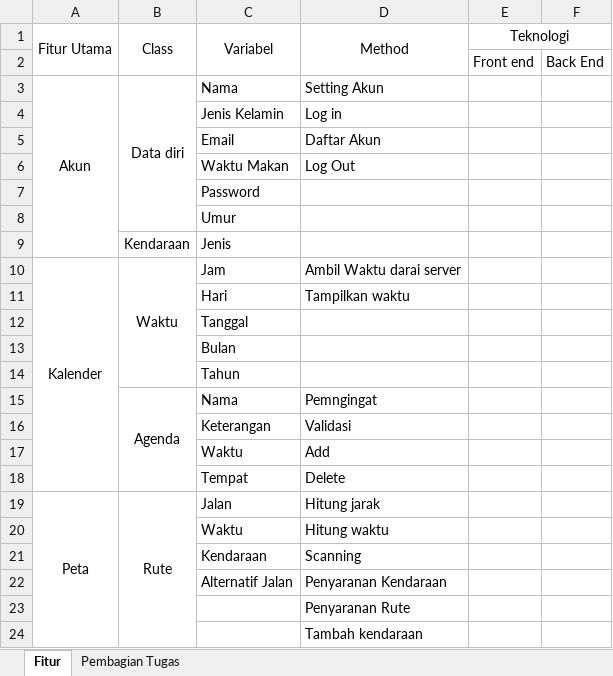
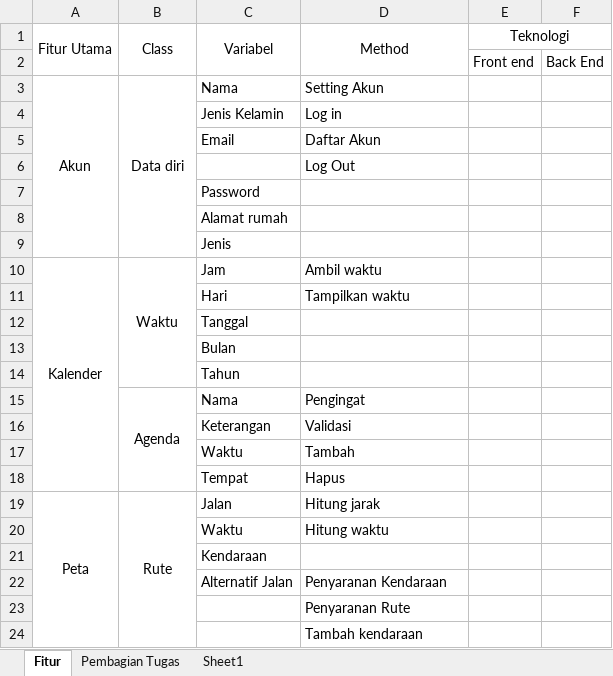
Before and after one commit to MZaidA/Travelendar, an Excel workbook: Fitur.xlsx, sheet Fitur, drawn as a sheet; only a part is shown; values as stored, in another font and other column widths than the file's, no borders; the diff names each change by its address in the sheet, - before the commit and + after, or states it on an @@ line.

Commit message:
fitur dan target 1 minggu kedepan

```diff
--- a/Fitur.xlsx (sheet Fitur)
+++ b/Fitur.xlsx (sheet Fitur)
+sheet tab: Sheet1
-B3:B8 merged
+B3:B9 merged
-C6 (Variabel): Waktu Makan
+C6 (Variabel): (empty)
-C8 (Variabel): Umur
+C8 (Variabel): Alamat rumah
-B9 (Class): Kendaraan
+B9 (Class): (empty)
-D10 (Method): Ambil Waktu darai server
+D10 (Method): Ambil waktu
-D15 (Method): Pemngingat
+D15 (Method): Pengingat
-D17 (Method): Add
+D17 (Method): Tambah
-D18 (Method): Delete
+D18 (Method): Hapus
-D21 (Method): Scanning
+D21 (Method): (empty)
```
Also changed, not shown: 1 other file.
